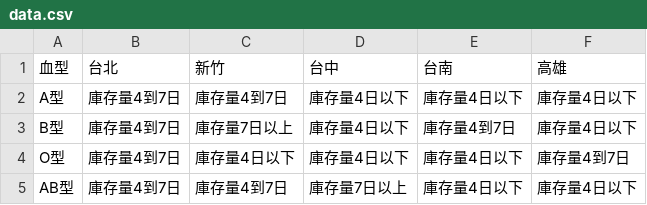
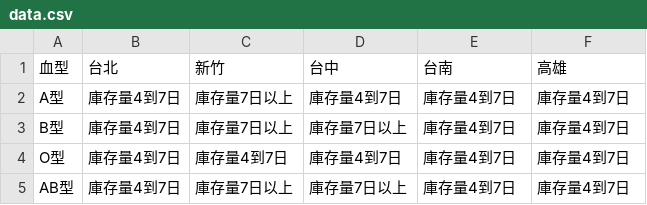
Before and after one commit to changjonathanc/blood-taiwan, a CSV file: data.csv, drawn as a sheet.

```diff
--- a/data.csv
+++ b/data.csv
@@ -1,5 +1,5 @@
 血型,台北,新竹,台中,台南,高雄
-A型,庫存量4到7日,庫存量4到7日,庫存量4日以下,庫存量4日以下,庫存量4日以下
-B型,庫存量4到7日,庫存量7日以上,庫存量4日以下,庫存量4到7日,庫存量4日以下
-O型,庫存量4到7日,庫存量4日以下,庫存量4日以下,庫存量4日以下,庫存量4到7日
-AB型,庫存量4到7日,庫存量4到7日,庫存量7日以上,庫存量4日以下,庫存量4日以下
+A型,庫存量4到7日,庫存量7日以上,庫存量4到7日,庫存量4到7日,庫存量4到7日
+B型,庫存量4到7日,庫存量7日以上,庫存量7日以上,庫存量4到7日,庫存量4到7日
+O型,庫存量4到7日,庫存量4到7日,庫存量4到7日,庫存量4到7日,庫存量4到7日
+AB型,庫存量4到7日,庫存量7日以上,庫存量7日以上,庫存量4到7日,庫存量4到7日
```
Also changed, not shown: 2 other files.
